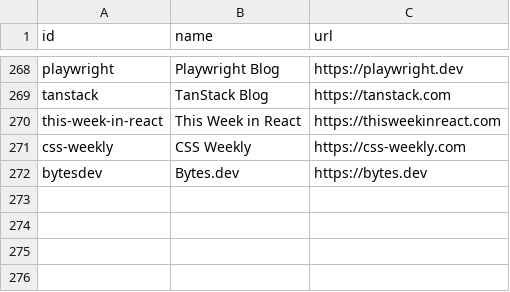
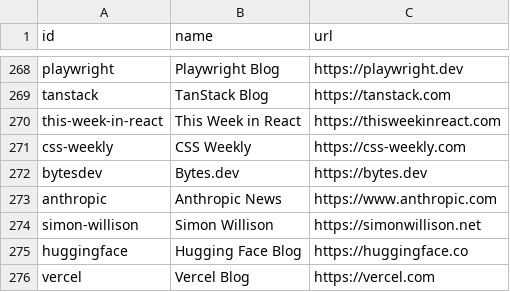
Before and after one commit to terajh/tera-rss, a CSV file: feeds/dev/publishers.csv, drawn as a sheet; only a part is shown, gaps mark what is left out; the diff names each change by its address in the sheet, - before the commit and + after, or states it on an @@ line.

```diff
--- a/feeds/dev/publishers.csv
+++ b/feeds/dev/publishers.csv
+row 273: anthropic | Anthropic News | https://www.anthropic.com
+row 274: simon-willison | Simon Willison | https://simonwillison.net
+row 275: huggingface | Hugging Face Blog | https://huggingface.co
+row 276: vercel | Vercel Blog | https://vercel.com
```
Also changed, not shown: feeds/dev/feed_specs.csv.
